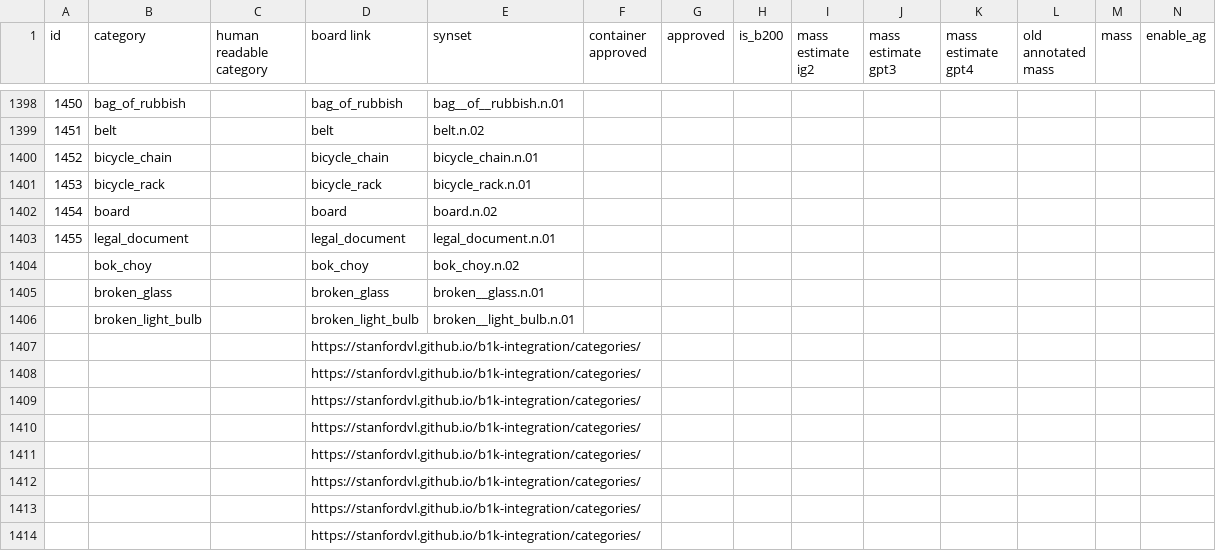
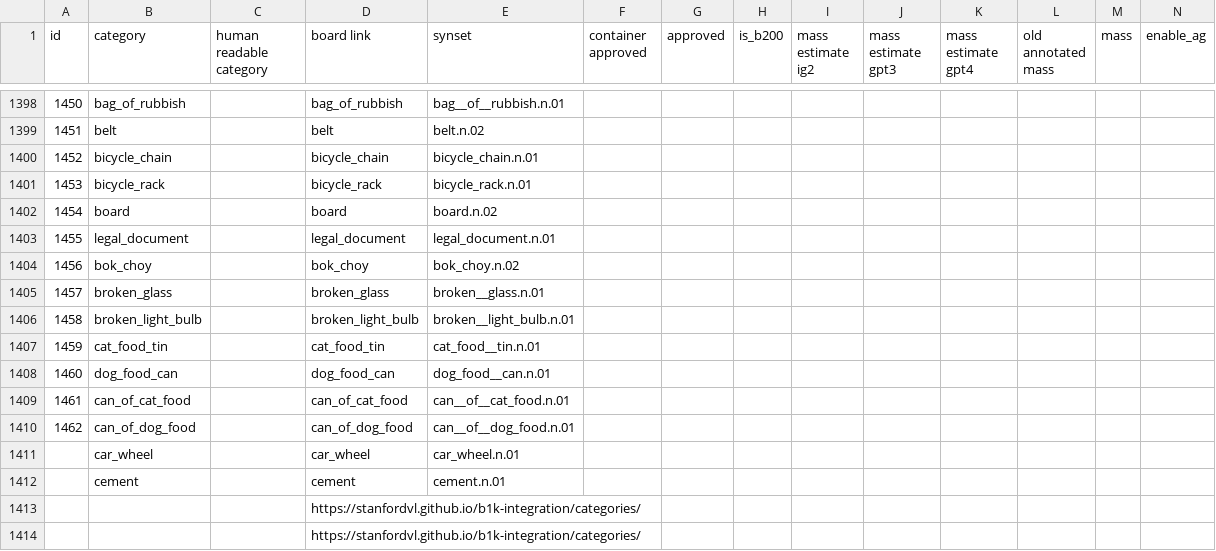
Before and after one commit to StanfordVL/OmniGibson, a CSV file: asset_pipeline/metadata/category_mapping.csv, drawn as a sheet; only a part is shown, gaps mark what is left out; removed rows and columns are numbered as before the commit, all else as after; rows hold the shown columns only; the diff names each change by its address in the sheet, - before the commit and + after, or states it on an @@ line.

```diff
--- a/asset_pipeline/metadata/category_mapping.csv
+++ b/asset_pipeline/metadata/category_mapping.csv
-A1404 (id): (empty)
+A1404 (id): 1456
-A1405 (id): (empty)
+A1405 (id): 1457
-A1406 (id): (empty)
+A1406 (id): 1458
-row 1407:  |  |  | https://stanfordvl.github.io/b1k-integration/categories/
-row 1408:  |  |  | https://stanfordvl.github.io/b1k-integration/categories/
-row 1409:  |  |  | https://stanfordvl.github.io/b1k-integration/categories/
-row 1410:  |  |  | https://stanfordvl.github.io/b1k-integration/categories/
-row 1411:  |  |  | https://stanfordvl.github.io/b1k-integration/categories/
-row 1412:  |  |  | https://stanfordvl.github.io/b1k-integration/categories/
+row 1407: 1459 | cat_food_tin |  | cat_food_tin | cat_food__tin.n.01
+row 1408: 1460 | dog_food_can |  | dog_food_can | dog_food__can.n.01
+row 1409: 1461 | can_of_cat_food |  | can_of_cat_food | can__of__cat_food.n.01
+row 1410: 1462 | can_of_dog_food |  | can_of_dog_food | can__of__dog_food.n.01
+row 1411:  | car_wheel |  | car_wheel | car_wheel.n.01
+row 1412:  | cement |  | cement | cement.n.01
```
Also changed, not shown: 1 other file.
